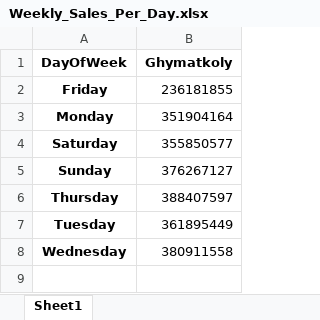
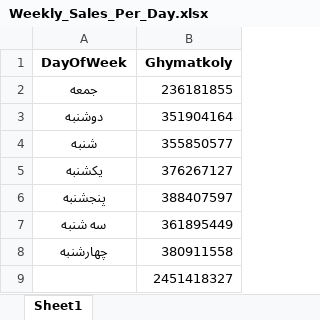
Before and after one commit to SireJeff/Restaurant_data_analysis, an Excel workbook: weekday and monthly analysis/Weekly_Sales_Per_Day.xlsx, sheet Sheet1, drawn as a sheet; values as stored, in another font and other column widths than the file's, no borders; the diff names each change by its address in the sheet, - before the commit and + after, or states it on an @@ line.

Commit message:
modified:   perfood tables/Monthly_Sales_Parts_Per_Item.xlsx 	modified:   perfood tables/Weekday_Sales_Per_Item.xlsx 	modified:   perweek 6pm/Total_Price_Per_Item_Day_Time.xlsx 	modified:   weekday and monthly analysis/Monthly_Sales_Parts_Persian.xlsx 	modified:   weekday and monthly analysis/Total_Price_Per_Item_Day_Time.xlsx 	modified:   weekday and monthly analysis/Weekly_Sales_Per_Day.xlsx

```diff
--- a/weekday and monthly analysis/Weekly_Sales_Per_Day.xlsx (sheet Sheet1)
+++ b/weekday and monthly analysis/Weekly_Sales_Per_Day.xlsx (sheet Sheet1)
-A2 (DayOfWeek): Friday
+A2 (DayOfWeek): جمعه
-A3 (DayOfWeek): Monday
+A3 (DayOfWeek): دوشنبه
-A4 (DayOfWeek): Saturday
+A4 (DayOfWeek): شنبه
-A5 (DayOfWeek): Sunday
+A5 (DayOfWeek): یکشنبه
-A6 (DayOfWeek): Thursday
+A6 (DayOfWeek): پنجشنبه
-A7 (DayOfWeek): Tuesday
+A7 (DayOfWeek): سه شنبه
-A8 (DayOfWeek): Wednesday
+A8 (DayOfWeek): چهارشنبه
+row 9:  | 2451418327
```
Also changed, not shown: perfood tables/Monthly_Sales_Parts_Per_Item.xlsx, perfood tables/Weekday_Sales_Per_Item.xlsx, 3 other files.
